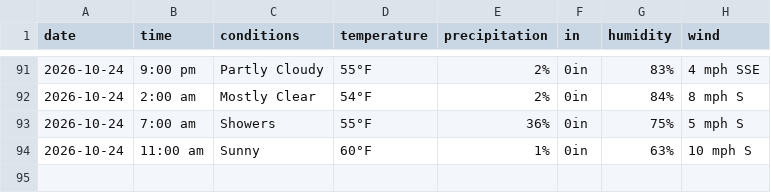
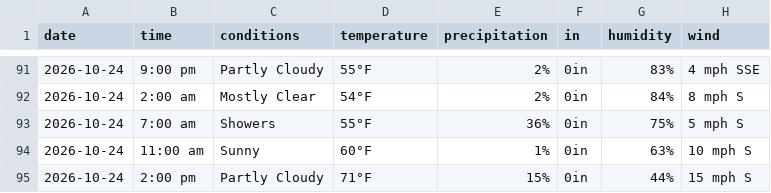
Before and after one commit to dpteddy/SDC-dashboard, a CSV file: data/weather_data.csv, drawn as a sheet; only a part is shown, gaps mark what is left out.

```diff
--- a/data/weather_data.csv
+++ b/data/weather_data.csv
@@ -94 +94,2 @@ date,time,conditions,temperature,precipitation,in,humidity,wind
 2026-10-24,11:00 am,Sunny,60°F,1%,0in,63%,10 mph S
+2026-10-24,2:00 pm,Partly Cloudy,71°F,15%,0in,44%,15 mph S
```
